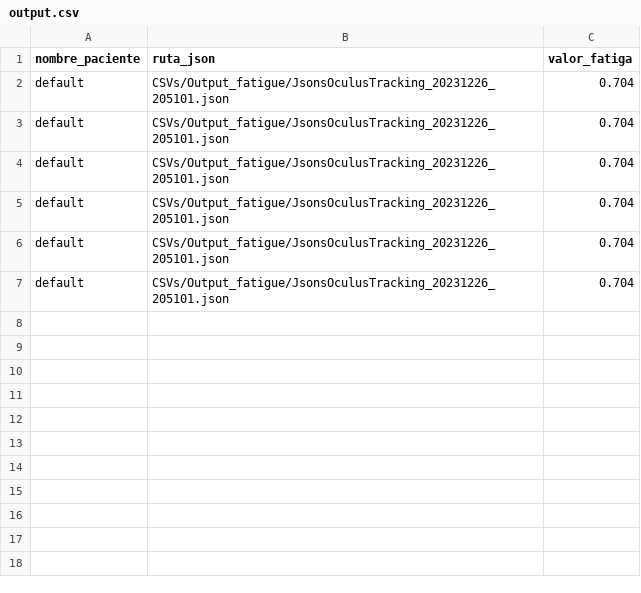
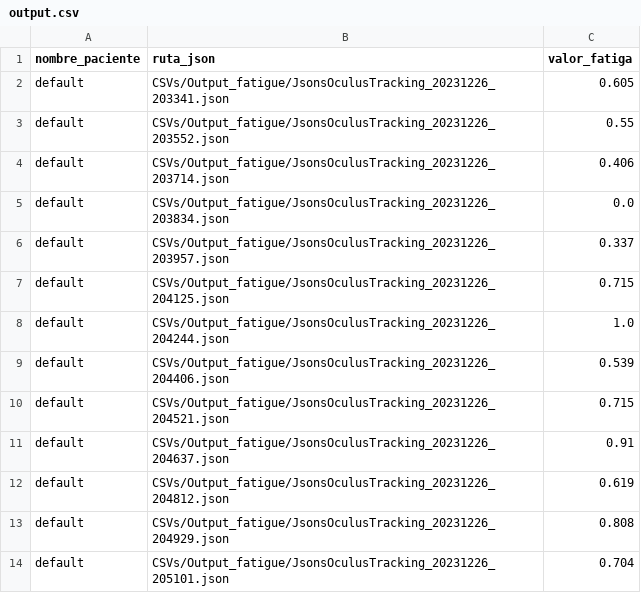
Before and after one commit to Mohamed11302/Analisis_de_Fatiga, a CSV file: CSVs/Output_fatigue/output.csv, drawn as a sheet.

```diff
--- a/CSVs/Output_fatigue/output.csv
+++ b/CSVs/Output_fatigue/output.csv
@@ -1,7 +1,14 @@
 nombre_paciente,ruta_json,valor_fatiga
-default,CSVs/Output_fatigue/JsonsOculusTracking_20231226_205101.json,0.704
-default,CSVs/Output_fatigue/JsonsOculusTracking_20231226_205101.json,0.704
-default,CSVs/Output_fatigue/JsonsOculusTracking_20231226_205101.json,0.704
-default,CSVs/Output_fatigue/JsonsOculusTracking_20231226_205101.json,0.704
-default,CSVs/Output_fatigue/JsonsOculusTracking_20231226_205101.json,0.704
+default,CSVs/Output_fatigue/JsonsOculusTracking_20231226_203341.json,0.605
+default,CSVs/Output_fatigue/JsonsOculusTracking_20231226_203552.json,0.55
+default,CSVs/Output_fatigue/JsonsOculusTracking_20231226_203714.json,0.406
+default,CSVs/Output_fatigue/JsonsOculusTracking_20231226_203834.json,0.0
+default,CSVs/Output_fatigue/JsonsOculusTracking_20231226_203957.json,0.337
+default,CSVs/Output_fatigue/JsonsOculusTracking_20231226_204125.json,0.715
+default,CSVs/Output_fatigue/JsonsOculusTracking_20231226_204244.json,1.0
+default,CSVs/Output_fatigue/JsonsOculusTracking_20231226_204406.json,0.539
+default,CSVs/Output_fatigue/JsonsOculusTracking_20231226_204521.json,0.715
+default,CSVs/Output_fatigue/JsonsOculusTracking_20231226_204637.json,0.91
+default,CSVs/Output_fatigue/JsonsOculusTracking_20231226_204812.json,0.619
+default,CSVs/Output_fatigue/JsonsOculusTracking_20231226_204929.json,0.808
 default,CSVs/Output_fatigue/JsonsOculusTracking_20231226_205101.json,0.704
```
Also changed, not shown: 15 other files.
